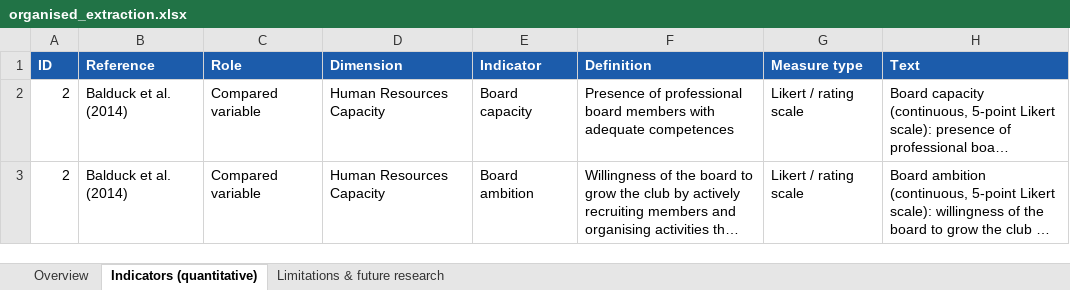
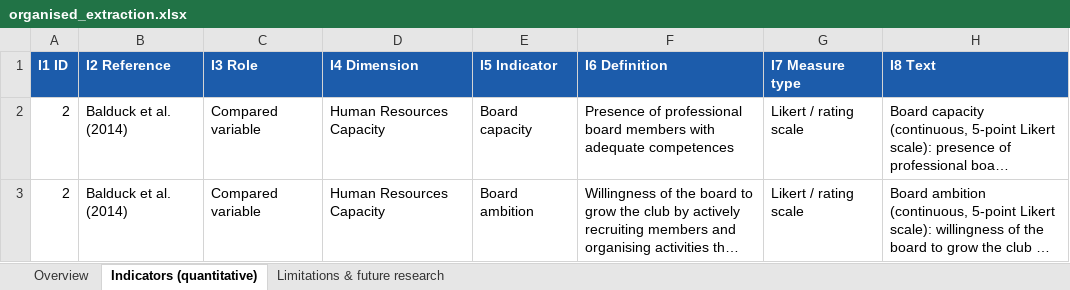
Before and after one commit to sinankprn/sys, an Excel workbook: organised_extraction.xlsx, sheet Indicators (quantitative), drawn as a sheet; only a part is shown; long unchanged cells end in …; values as stored, in another font and other column widths than the file's, no borders; removed rows and columns are numbered as before the commit, all else as after; the diff names each change by its address in the sheet, - before the commit and + after, or states it on an @@ line.

```diff
--- a/organised_extraction.xlsx (sheet Indicators (quantitative))
+++ b/organised_extraction.xlsx (sheet Indicators (quantitative))
-row 1: ID | Reference | Role | Dimension | Indicator | Definition | Measure type | Text
+row 1: I1 ID | I2 Reference | I3 Role | I4 Dimension | I5 Indicator | I6 Definition | I7 Measure type | I8 Text
```
Also changed, not shown: sheet Overview, sheet Limitations & future research, 7 other files.
